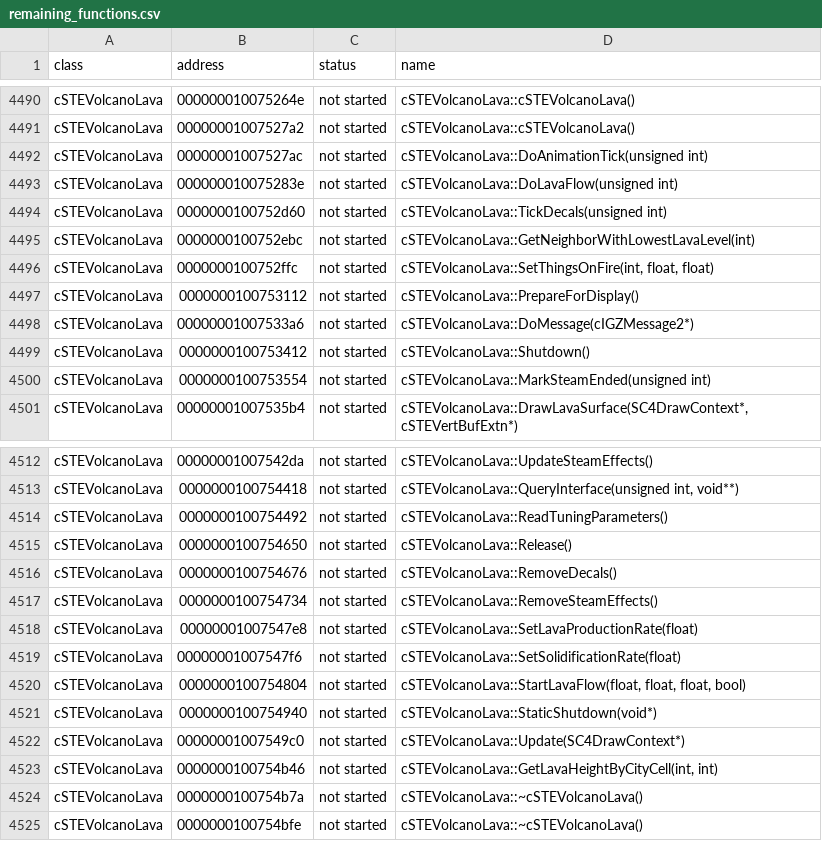
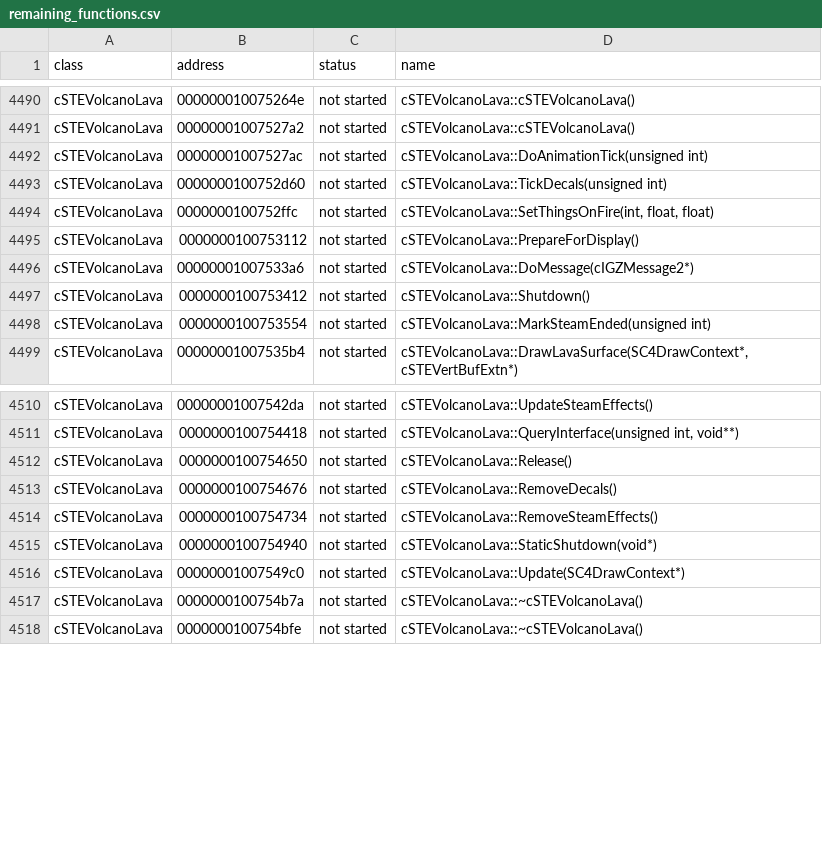
Before and after one commit to CadenKalez/DeSCAi4, a CSV file: notes/remaining_functions.csv, drawn as a sheet; only a part is shown, gaps mark what is left out.

```diff
--- a/notes/remaining_functions.csv
+++ b/notes/remaining_functions.csv
@@ -4492,5 +4492,3 @@ cSTEVolcanoLava,00000001007527a2,not started,cSTEVolcanoLava::cSTEVolcanoLava()
 cSTEVolcanoLava,00000001007527ac,not started,cSTEVolcanoLava::DoAnimationTick(unsigned int)
-cSTEVolcanoLava,000000010075283e,not started,cSTEVolcanoLava::DoLavaFlow(unsigned int)
 cSTEVolcanoLava,0000000100752d60,not started,cSTEVolcanoLava::TickDecals(unsigned int)
-cSTEVolcanoLava,0000000100752ebc,not started,cSTEVolcanoLava::GetNeighborWithLowestLavaLevel(int)
 cSTEVolcanoLava,0000000100752ffc,not started,"cSTEVolcanoLava::SetThingsOnFire(int, float, float)"
@@ -4513,3 +4511,2 @@ cSTEVolcanoLava,00000001007542da,not started,cSTEVolcanoLava::UpdateSteamEffects
 cSTEVolcanoLava,0000000100754418,not started,"cSTEVolcanoLava::QueryInterface(unsigned int, void**)"
-cSTEVolcanoLava,0000000100754492,not started,cSTEVolcanoLava::ReadTuningParameters()
 cSTEVolcanoLava,0000000100754650,not started,cSTEVolcanoLava::Release()
@@ -4517,8 +4514,4 @@ cSTEVolcanoLava,0000000100754676,not started,cSTEVolcanoLava::RemoveDecals()
 cSTEVolcanoLava,0000000100754734,not started,cSTEVolcanoLava::RemoveSteamEffects()
-cSTEVolcanoLava,00000001007547e8,not started,cSTEVolcanoLava::SetLavaProductionRate(float)
-cSTEVolcanoLava,00000001007547f6,not started,cSTEVolcanoLava::SetSolidificationRate(float)
-cSTEVolcanoLava,0000000100754804,not started,"cSTEVolcanoLava::StartLavaFlow(float, float, float, bool)"
 cSTEVolcanoLava,0000000100754940,not started,cSTEVolcanoLava::StaticShutdown(void*)
 cSTEVolcanoLava,00000001007549c0,not started,cSTEVolcanoLava::Update(SC4DrawContext*)
-cSTEVolcanoLava,0000000100754b46,not started,"cSTEVolcanoLava::GetLavaHeightByCityCell(int, int)"
 cSTEVolcanoLava,0000000100754b7a,not started,cSTEVolcanoLava::~cSTEVolcanoLava()
```
Also changed, not shown: notes/todo.csv, 8 other files.
